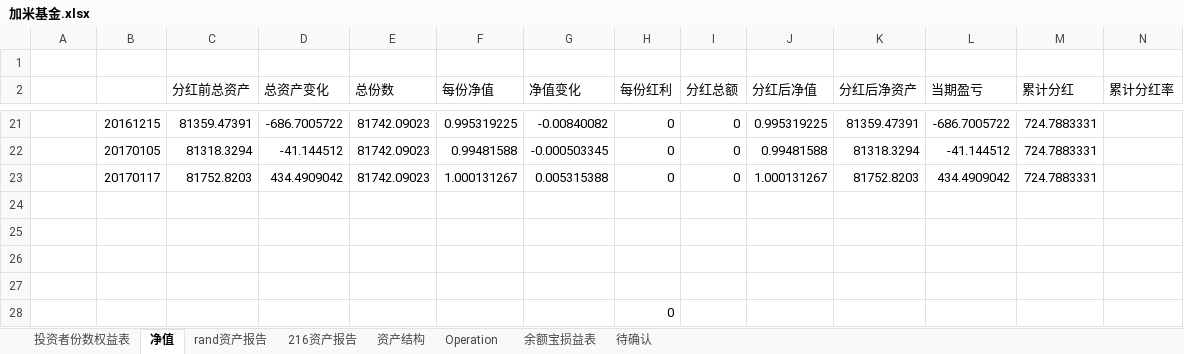
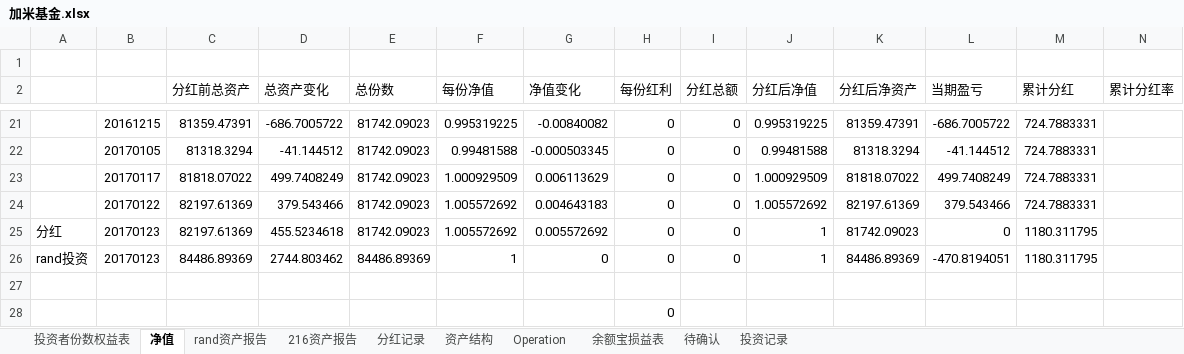
Before and after one commit to randliu/tractionrec, an Excel workbook: 加米基金.xlsx, sheet 净值, drawn as a sheet; only a part is shown, gaps mark what is left out; values as stored, in another font and other column widths than the file's, no borders; removed rows and columns are numbered as before the commit, all else as after; rows hold the shown columns only; the diff names each change by its address in the sheet, - before the commit and + after, or states it on an @@ line.

```diff
--- a/加米基金.xlsx (sheet 净值)
+++ b/加米基金.xlsx (sheet 净值)
+sheet tab: 分红记录
+sheet tab: 投资记录
-row 23:  | 20170117 | 81752.8203 | 434.4909042 | 81742.09023 | 1.000131267 | 0.005315388 | 0 | 0 | 1.000131267 | 81752.8203 | 434.4909042 | 724.7883331
-row 23: (empty)
+row 23:  | 20170117 | 81818.07022 | 499.7408249 | 81742.09023 | 1.000929509 | 0.006113629 | 0 | 0 | 1.000929509 | 81818.07022 | 499.7408249 | 724.7883331
-row 24: (empty)
+row 24:  | 20170122 | 82197.61369 | 379.543466 | 81742.09023 | 1.005572692 | 0.004643183 | 0 | 0 | 1.005572692 | 82197.61369 | 379.543466 | 724.7883331
-row 25: (empty)
+row 25: 分红 | 20170123 | 82197.61369 | 455.5234618 | 81742.09023 | 1.005572692 | 0.005572692 | 0 | 0 | 1 | 81742.09023 | 0 | 1180.311795
+row 26: rand投资 | 20170123 | 84486.89369 | 2744.803462 | 84486.89369 | 1 | 0 | 0 | 0 | 1 | 84486.89369 | -470.8194051 | 1180.311795
```
Also changed, not shown: sheet 资产结构, sheet 216资产报告, sheet 余额宝损益表, sheet rand资产报告, 蹦驼基金.xlsx.
